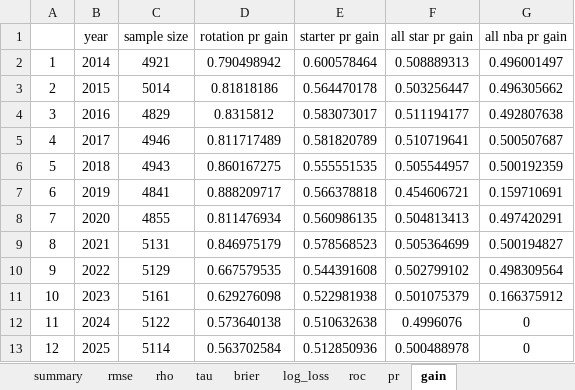
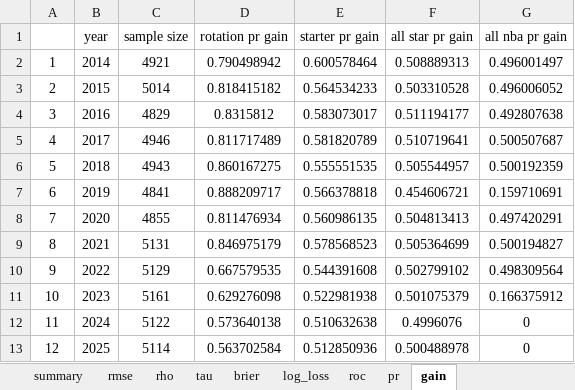
Before and after one commit to Uttam2007110/NBA-Draft-Model-Dashboard, an Excel workbook: validation.xlsx, sheet gain, drawn as a sheet; values as stored, in another font and other column widths than the file's, no borders; the diff names each change by its address in the sheet, - before the commit and + after, or states it on an @@ line.

```diff
--- a/validation.xlsx (sheet gain)
+++ b/validation.xlsx (sheet gain)
-D3 (rotation pr gain): 0.81818186
+D3 (rotation pr gain): 0.818415182
-E3 (starter pr gain): 0.564470178
+E3 (starter pr gain): 0.564534233
-F3 (all star pr gain): 0.503256447
+F3 (all star pr gain): 0.503310528
-G3 (all nba pr gain): 0.496305662
+G3 (all nba pr gain): 0.496006052
```
Also changed, not shown: sheet summary, sheet roc, sheet pr, sheet log_loss, sheet brier, sheet rmse, 2 more sheets.
